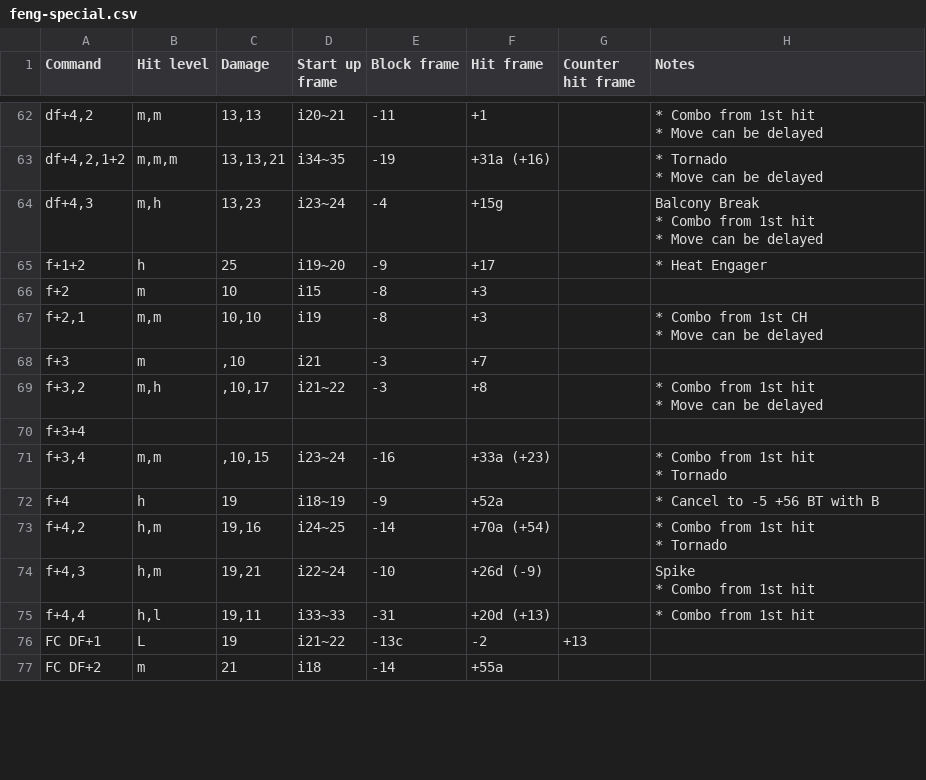
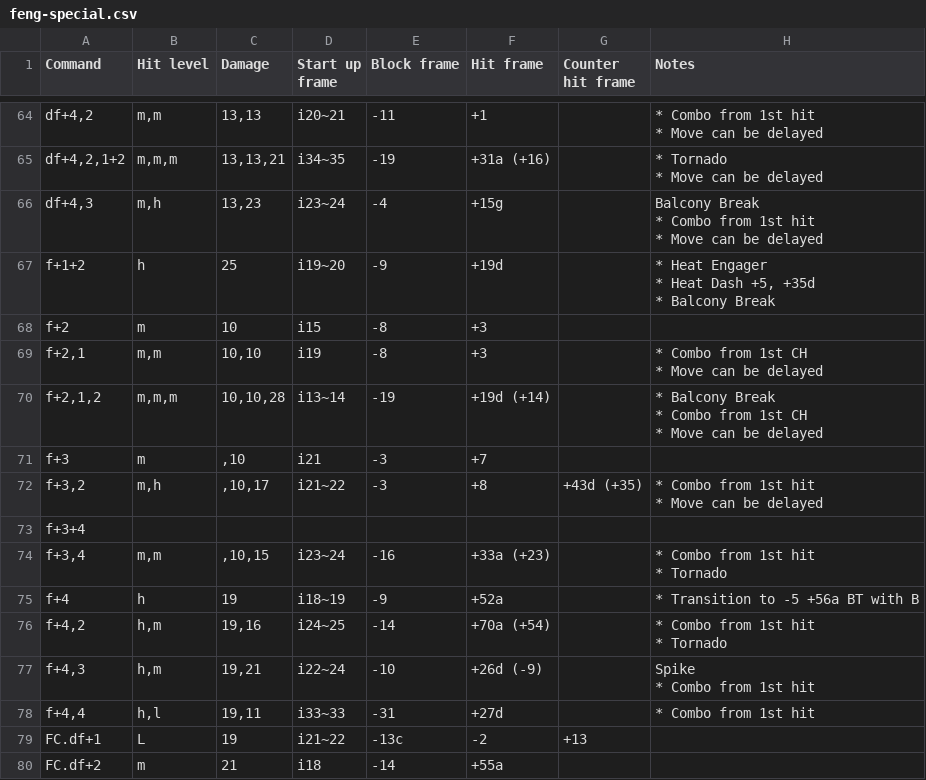
Before and after one commit to pbruvoll/tekkendocs, a CSV file: data/wavuConvertedCsv/feng/feng-special.csv, drawn as a sheet; only a part is shown, gaps mark what is left out; the diff covers the shown part only.

```diff
--- a/data/wavuConvertedCsv/feng/feng-special.csv
+++ b/data/wavuConvertedCsv/feng/feng-special.csv
@@ -171,6 +179,9 @@ Balcony Break
 "
-f+1+2;h;25;i19~20;-9;+17;;"
-* Heat Engager
-
-"
+f+1+2;h;25;i19~20;-9;+19d;;"
+* Heat Engager
+
+* Heat Dash +5, +35d
+
+* Balcony Break
+"
 f+2;m;10;i15;-8;+3;;
@@ -179,6 +190,10 @@ f+2,1;m,m;10,10;i19;-8;+3;;"
 * Move can be delayed"
+f+2,1,2;m,m,m;10,10,28;i13~14;-19;+19d (+14);;"
+* Balcony Break
+* Combo from 1st CH
+* Move can be delayed"
 f+3;m;,10;i21;-3;+7;;
-f+3,2;m,h;,10,17;i21~22;-3;+8;;"
-* Combo from 1st hit
-* Move can be delayed"
+f+3,2;m,h;,10,17;i21~22;-3;+8;+43d (+35);"
+* Combo from 1st hit
+* Move can be delayed"
 f+3+4;;;;;;;
@@ -187,4 +202,4 @@ f+3,4;m,m;,10,15;i23~24;-16;+33a (+23);;"
 * Tornado "
-f+4;h;19;i18~19;-9;+52a;;"
-* Cancel to -5 +56 BT with B"
+f+4;h;19;i18~19;-9;+52a;;"
+* Transition to -5 +56a BT with B"
 f+4,2;h,m;19,16;i24~25;-14;+70a (+54);;"
@@ -197,6 +212,6 @@ Spike
 "
-f+4,4;h,l;19,11;i33~33;-31;+20d (+13);;"
-* Combo from 1st hit
-"
-FC DF+1;L;19;i21~22;-13c;-2;+13;
-FC DF+2;m;21;i18;-14;+55a;;
+f+4,4;h,l;19,11;i33~33;-31;+27d;;"
+* Combo from 1st hit
+"
+FC.df+1;L;19;i21~22;-13c;-2;+13;
+FC.df+2;m;21;i18;-14;+55a;;
```
Also changed, not shown: 5 added rows and 35 edited cells elsewhere in this file, data/wavuConvertedCsv/jin/jin-special.csv, data/wavuConvertedCsv/kazuya/kazuya-special.csv, 48 other files.
